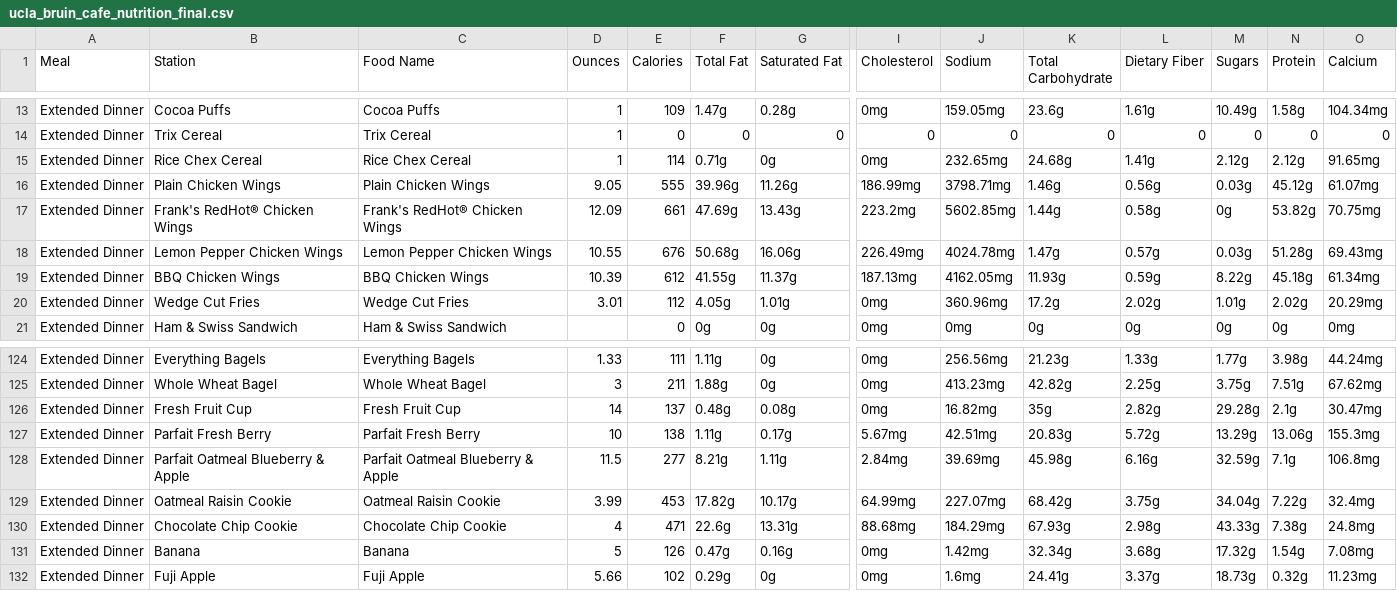
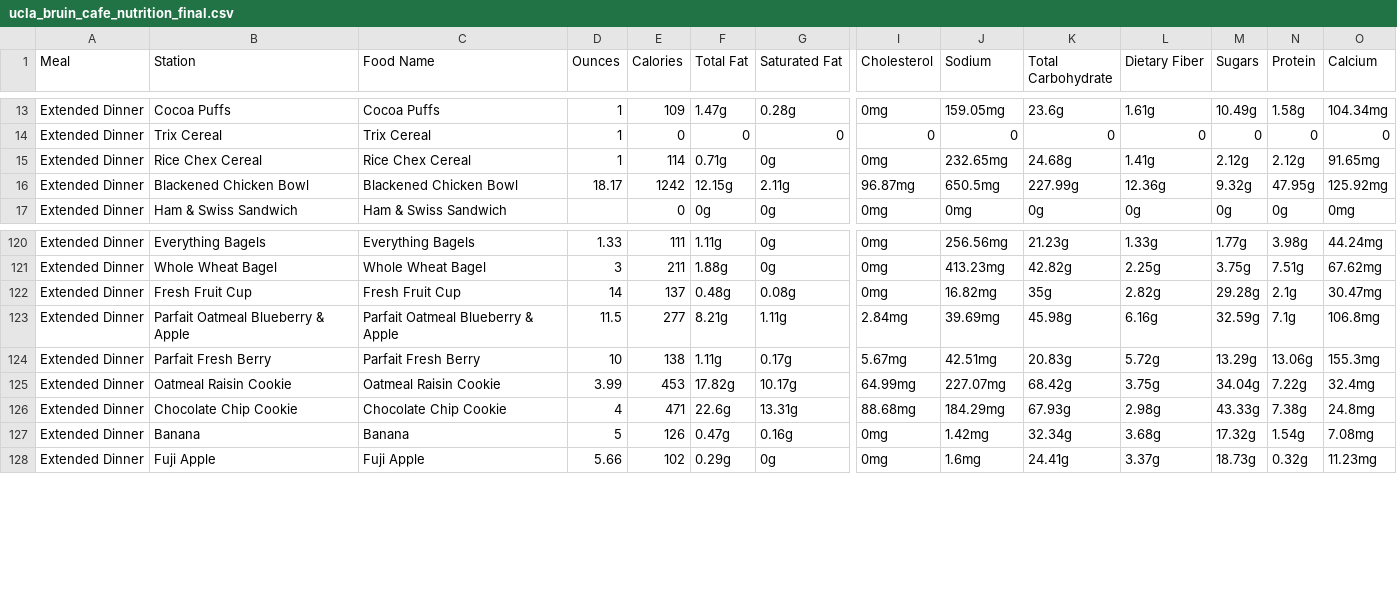
Before and after one commit to rishiprasad117-art/Bcal-UCLA, a CSV file: data/raw/ucla_bruin_cafe_nutrition_final.csv, drawn as a sheet; only a part is shown, gaps mark what is left out; removed rows and columns are numbered as before the commit, all else as after; rows hold the shown columns only; the diff covers the shown part only; the diff names each change by its address in the sheet, - before the commit and + after, or states it on an @@ line.

```diff
--- a/data/raw/ucla_bruin_cafe_nutrition_final.csv
+++ b/data/raw/ucla_bruin_cafe_nutrition_final.csv
-row 16: Extended Dinner | Plain Chicken Wings | Plain Chicken Wings | 9.05 | 555 | 39.96g | 11.26g | 186.99mg | 3798.71mg | 1.46g | 0.56g | 0.03g | 45.12g | 61.07mg
-row 17: Extended Dinner | Frank's RedHot® Chicken Wings | Frank's RedHot® Chicken Wings | 12.09 | 661 | 47.69g | 13.43g | 223.2mg | 5602.85mg | 1.44g | 0.58g | 0g | 53.82g | 70.75mg
-row 18: Extended Dinner | Lemon Pepper Chicken Wings | Lemon Pepper Chicken Wings | 10.55 | 676 | 50.68g | 16.06g | 226.49mg | 4024.78mg | 1.47g | 0.57g | 0.03g | 51.28g | 69.43mg
-B16 (Station): BBQ Chicken Wings
+B16 (Station): Blackened Chicken Bowl
-C16 (Food Name): BBQ Chicken Wings
+C16 (Food Name): Blackened Chicken Bowl
-D16 (Ounces): 10.39
+D16 (Ounces): 18.17
-E16 (Calories): 612
+E16 (Calories): 1242
-F16 (Total Fat): 41.55g
+F16 (Total Fat): 12.15g
-G16 (Saturated Fat): 11.37g
+G16 (Saturated Fat): 2.11g
-I16 (Cholesterol): 187.13mg
+I16 (Cholesterol): 96.87mg
-J16 (Sodium): 4162.05mg
+J16 (Sodium): 650.5mg
-K16 (Total Carbohydrate): 11.93g
+K16 (Total Carbohydrate): 227.99g
-L16 (Dietary Fiber): 0.59g
+L16 (Dietary Fiber): 12.36g
-M16 (Sugars): 8.22g
+M16 (Sugars): 9.32g
-N16 (Protein): 45.18g
+N16 (Protein): 47.95g
-O16 (Calcium): 61.34mg
+O16 (Calcium): 125.92mg
-row 20: Extended Dinner | Wedge Cut Fries | Wedge Cut Fries | 3.01 | 112 | 4.05g | 1.01g | 0mg | 360.96mg | 17.2g | 2.02g | 1.01g | 2.02g | 20.29mg
@@ row 128 moved to row 123: Extended Dinner @@
```
Also changed, not shown: 2 edited cells elsewhere in this file, data/daily_menu.csv, data/food_tags.csv, 10 other files.
